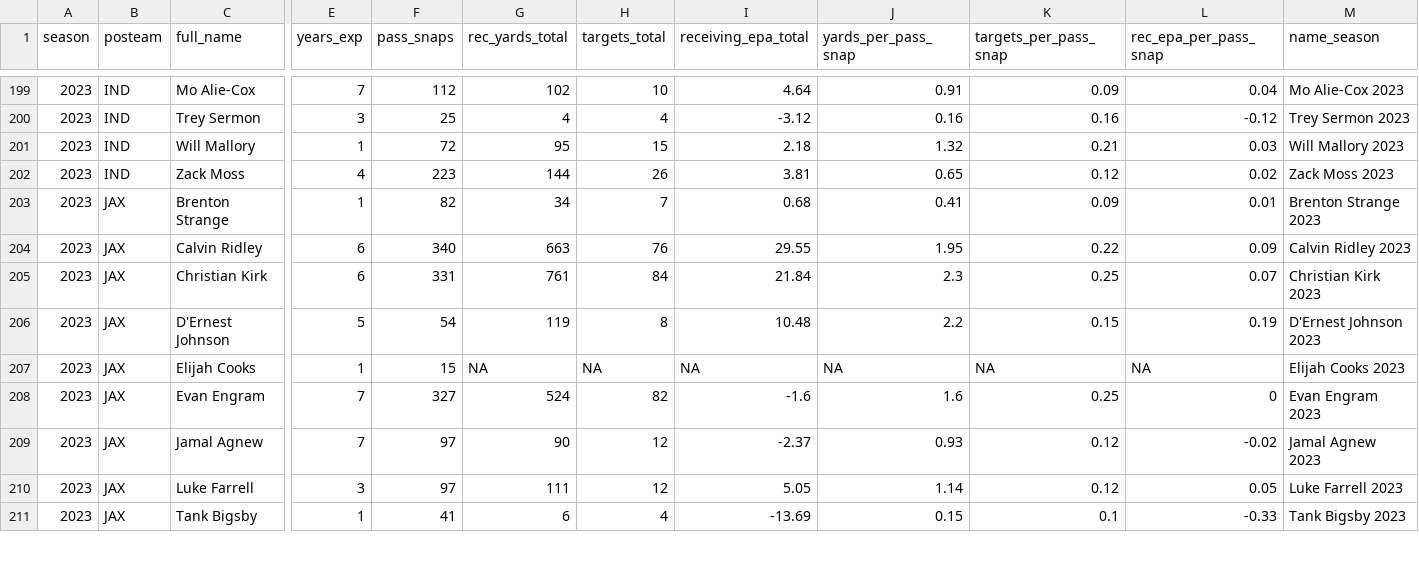
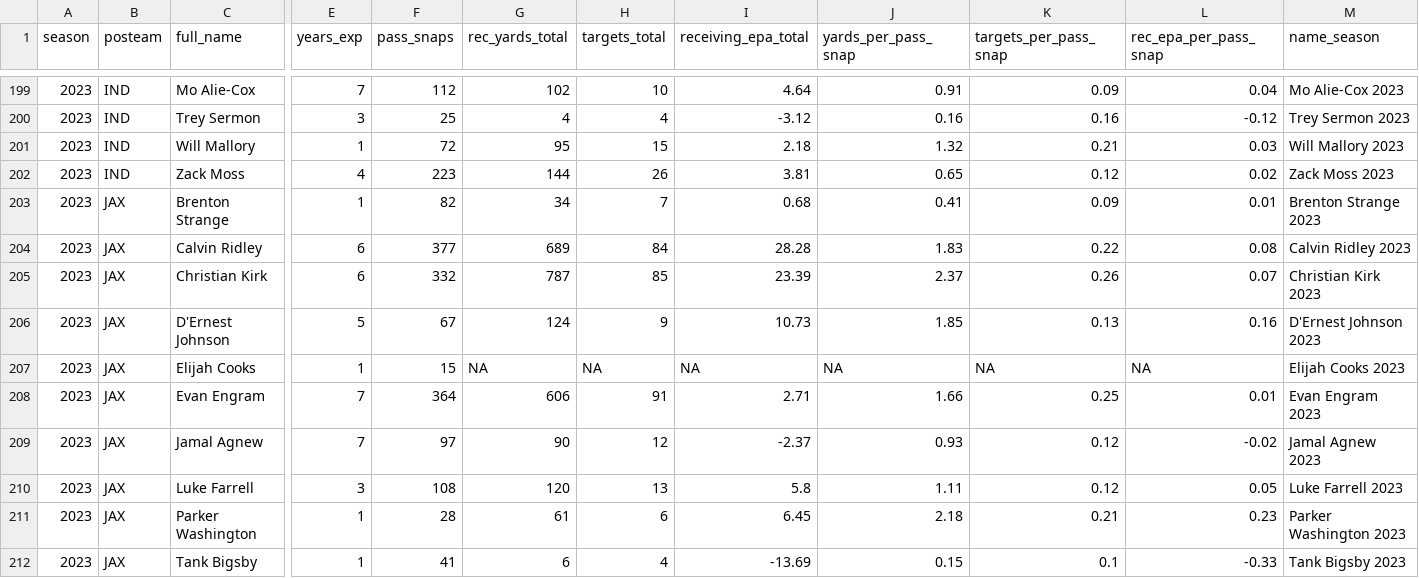
Before and after one commit to albtree/nfl-per-pass-snap, a CSV file: rec_per_snap_data.csv, drawn as a sheet; only a part is shown, gaps mark what is left out; rows hold the shown columns only; the diff covers the shown part only; the diff names each change by its address in the sheet, - before the commit and + after, or states it on an @@ line.

```diff
--- a/rec_per_snap_data.csv
+++ b/rec_per_snap_data.csv
-F204 (pass_snaps): 340
+F204 (pass_snaps): 377
-G204 (rec_yards_total): 663
+G204 (rec_yards_total): 689
-H204 (targets_total): 76
+H204 (targets_total): 84
-I204 (receiving_epa_total): 29.55
+I204 (receiving_epa_total): 28.28
-J204 (yards_per_pass_snap): 1.95
+J204 (yards_per_pass_snap): 1.83
-L204 (rec_epa_per_pass_snap): 0.09
+L204 (rec_epa_per_pass_snap): 0.08
-F205 (pass_snaps): 331
+F205 (pass_snaps): 332
-G205 (rec_yards_total): 761
+G205 (rec_yards_total): 787
-H205 (targets_total): 84
+H205 (targets_total): 85
-I205 (receiving_epa_total): 21.84
+I205 (receiving_epa_total): 23.39
-J205 (yards_per_pass_snap): 2.3
+J205 (yards_per_pass_snap): 2.37
-K205 (targets_per_pass_snap): 0.25
+K205 (targets_per_pass_snap): 0.26
-F206 (pass_snaps): 54
+F206 (pass_snaps): 67
-G206 (rec_yards_total): 119
+G206 (rec_yards_total): 124
-H206 (targets_total): 8
+H206 (targets_total): 9
-I206 (receiving_epa_total): 10.48
+I206 (receiving_epa_total): 10.73
-J206 (yards_per_pass_snap): 2.2
+J206 (yards_per_pass_snap): 1.85
-K206 (targets_per_pass_snap): 0.15
+K206 (targets_per_pass_snap): 0.13
-L206 (rec_epa_per_pass_snap): 0.19
+L206 (rec_epa_per_pass_snap): 0.16
-F208 (pass_snaps): 327
+F208 (pass_snaps): 364
-G208 (rec_yards_total): 524
+G208 (rec_yards_total): 606
-H208 (targets_total): 82
+H208 (targets_total): 91
-I208 (receiving_epa_total): -1.6
+I208 (receiving_epa_total): 2.71
-J208 (yards_per_pass_snap): 1.6
+J208 (yards_per_pass_snap): 1.66
-L208 (rec_epa_per_pass_snap): 0
+L208 (rec_epa_per_pass_snap): 0.01
-F210 (pass_snaps): 97
+F210 (pass_snaps): 108
-G210 (rec_yards_total): 111
+G210 (rec_yards_total): 120
-H210 (targets_total): 12
+H210 (targets_total): 13
-I210 (receiving_epa_total): 5.05
+I210 (receiving_epa_total): 5.8
-J210 (yards_per_pass_snap): 1.14
+J210 (yards_per_pass_snap): 1.11
+row 211: 2023 | JAX | Parker Washington | 1 | 28 | 61 | 6 | 6.45 | 2.18 | 0.21 | 0.23 | Parker Washington 2023
```
Also changed, not shown: 84 edited cells elsewhere in this file.
